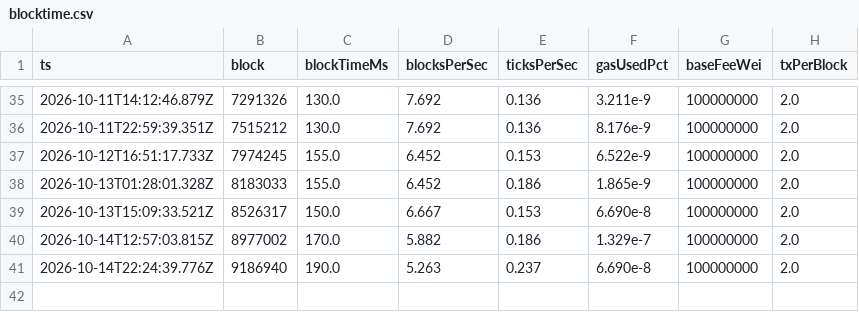
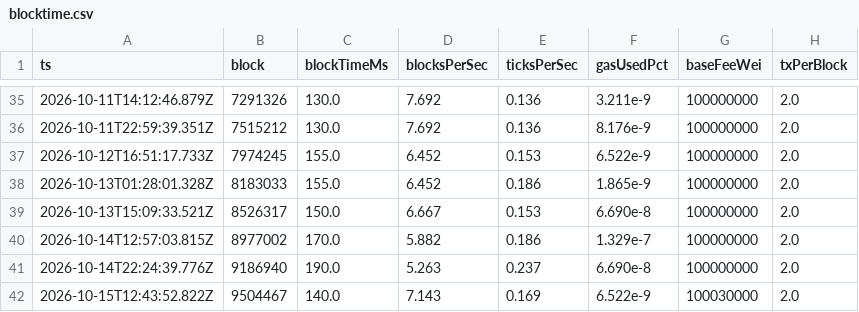
Before and after one commit to reubinkincaid/elysium-testnet, a CSV file: data/blocktime.csv, drawn as a sheet; only a part is shown, gaps mark what is left out; the diff names each change by its address in the sheet, - before the commit and + after, or states it on an @@ line.

```diff
--- a/data/blocktime.csv
+++ b/data/blocktime.csv
+row 42: 2026-10-15T12:43:52.822Z | 9504467 | 140.0 | 7.143 | 0.169 | 6.522e-9 | 100030000 | 2.0
```
